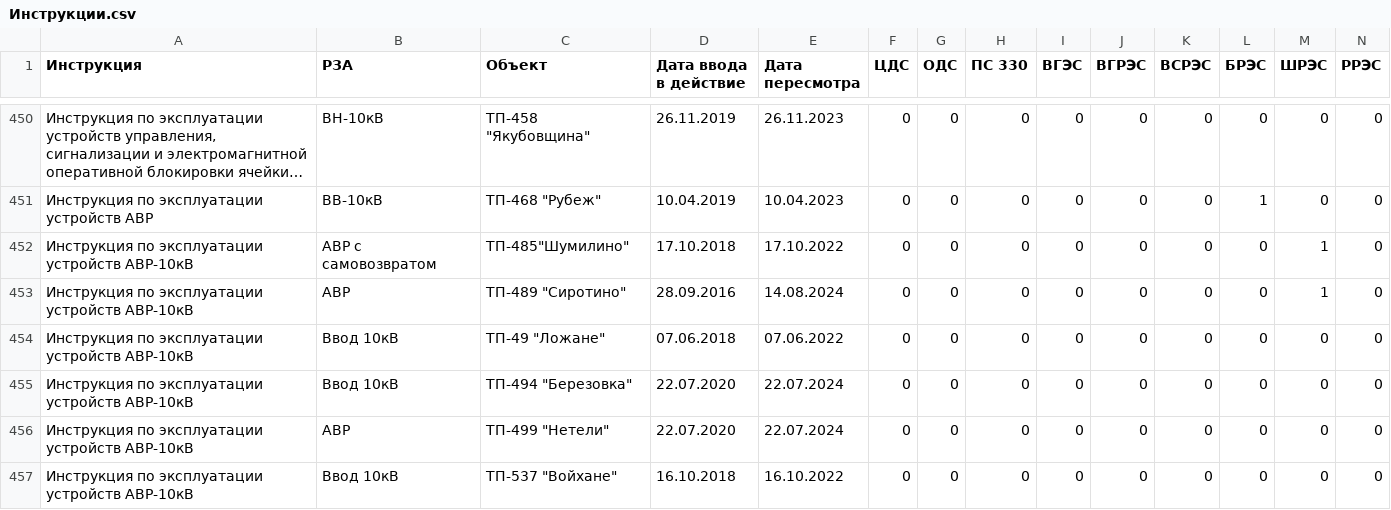
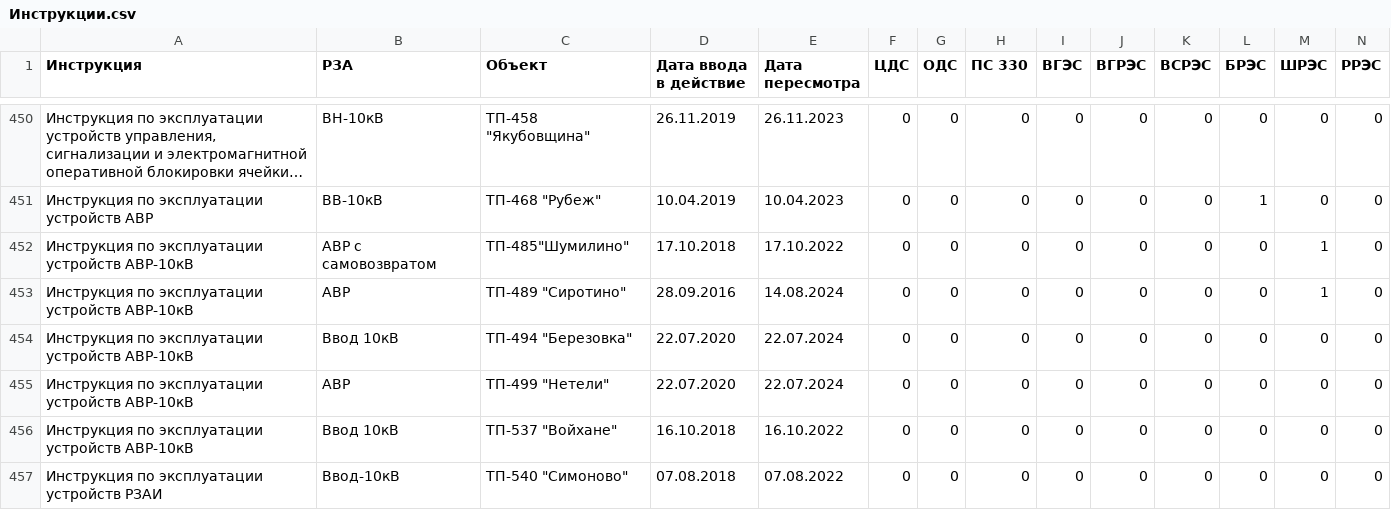
Before and after one commit to vicjan89/InfoRZA, a CSV file: docs/source/Перечни/Инструкции.csv, drawn as a sheet; only a part is shown, gaps mark what is left out; the shorter side is filled out with more unchanged rows; long unchanged cells end in …; rows hold the shown columns only; the diff names each change by its address in the sheet, - before the commit and + after, or states it on an @@ line.

Commit message:
Инструкция

```diff
--- a/docs/source/Перечни/Инструкции.csv
+++ b/docs/source/Перечни/Инструкции.csv
-row 454: Инструкция по эксплуатации устройств АВР-10кВ | Ввод 10кВ | ТП-49 "Ложане" | 07.06.2018 | 07.06.2022 | 0 | 0 | 0 | 0 | 0 | 0 | 0 | 0 | 0
```
